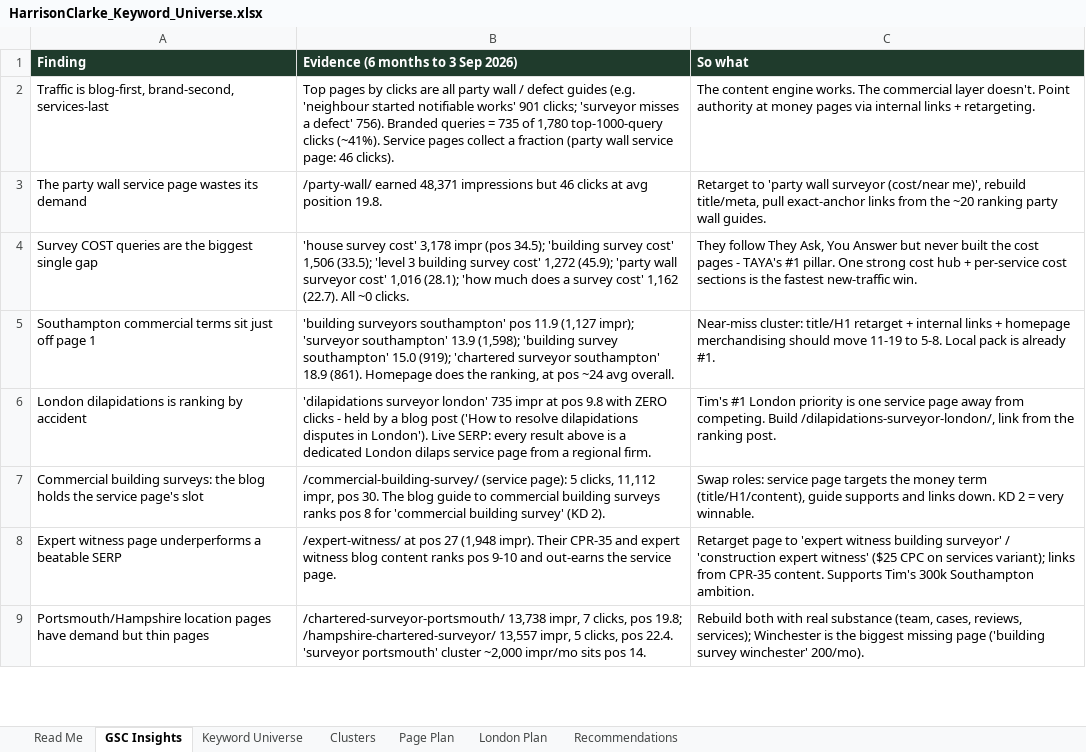
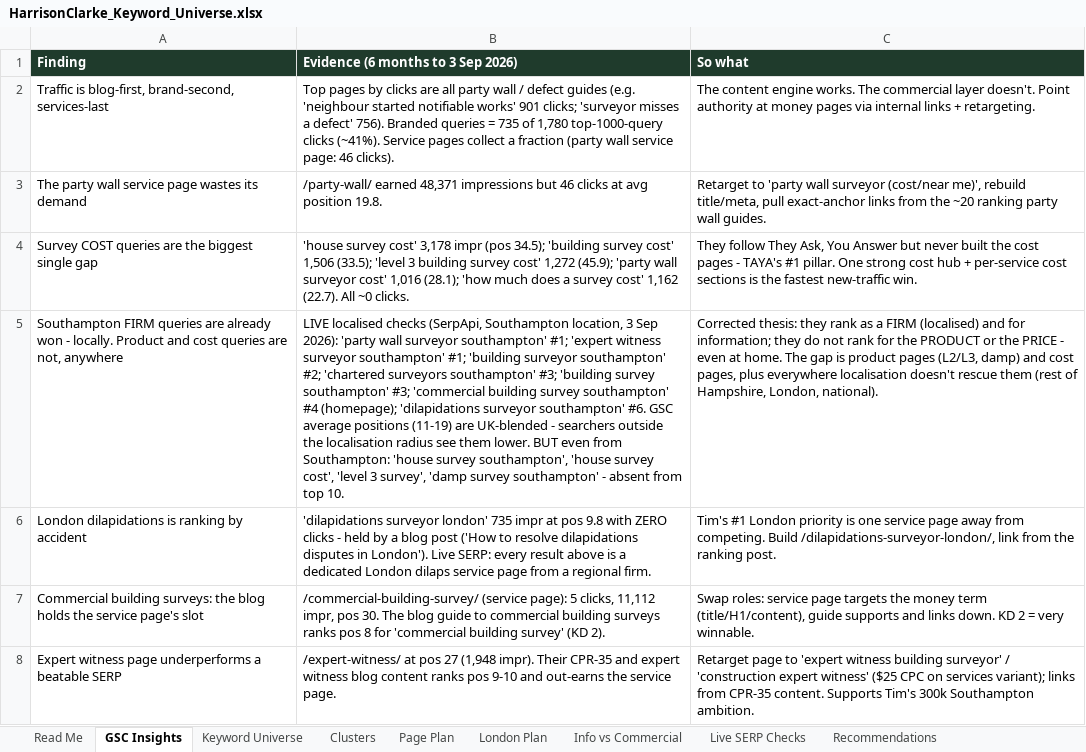
Before and after one commit to tenterms/seoplanner, an Excel workbook: HarrisonClarke_Keyword_Universe.xlsx, sheet GSC Insights, drawn as a sheet; only a part is shown; the shorter side is filled out with more unchanged rows; values as stored, in another font and other column widths than the file's, no borders; removed rows and columns are numbered as before the commit, all else as after; the diff names each change by its address in the sheet, - before the commit and + after, or states it on an @@ line.

```diff
--- a/HarrisonClarke_Keyword_Universe.xlsx (sheet GSC Insights)
+++ b/HarrisonClarke_Keyword_Universe.xlsx (sheet GSC Insights)
+sheet tab: Info vs Commercial
+sheet tab: Live SERP Checks
-row 5: Southampton commercial terms sit just off page 1 | 'building surveyors southampton' pos 11.9 (1,127 impr); 'surveyor southampton' 13.9 (1,598); 'building survey southampton' 15.0 (919); 'chartered surveyor southampton' 18.9 (861). Homepage does the ranking, at pos ~24 avg overall. | Near-miss cluster: title/H1 retarget + internal links + homepage merchandising should move 11-19 to 5-8. Local pack is already #1.
+row 5: Southampton FIRM queries are already won - locally. Product and cost queries are not, anywhere | LIVE localised checks (SerpApi, Southampton location, 3 Sep 2026): 'party wall surveyor southampton' #1; 'expert witness surveyor southampton' #1; 'building surveyor southampton' #2; 'chartered surveyors southampton' #3; 'building survey southampton' #3; 'commercial building survey southampton' #4 (homepage); 'dilapidations surveyor southampton' #6. GSC average positions (11-19) are UK-blended - searchers outside the localisation radius see them lower. BUT even from Southampton: 'house survey southampton', 'house survey cost', 'level 3 survey', 'damp survey southampton' - absent from top 10. | Corrected thesis: they rank as a FIRM (localised) and for information; they do not rank for the PRODUCT or the PRICE - even at home. The gap is product pages (L2/L3, damp) and cost pages, plus everywhere localisation doesn't rescue them (rest of Hampshire, London, national).
```
Also changed, not shown: sheet Read Me, sheet Recommendations, sheet Clusters, sheet Page Plan, 1 other file.
